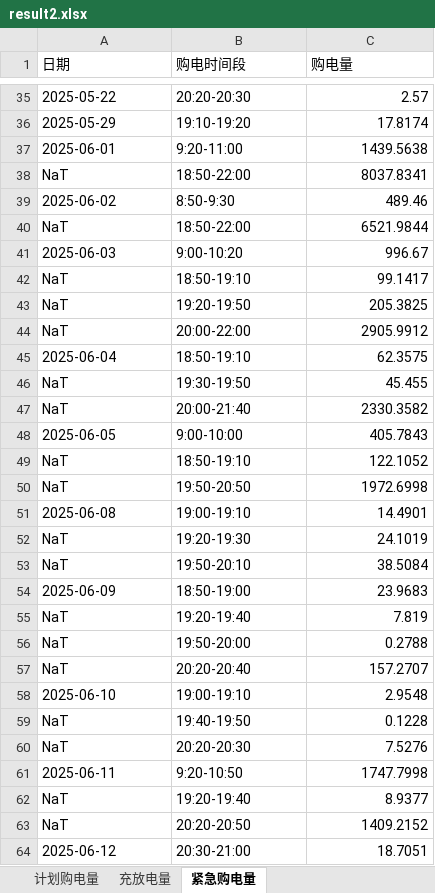
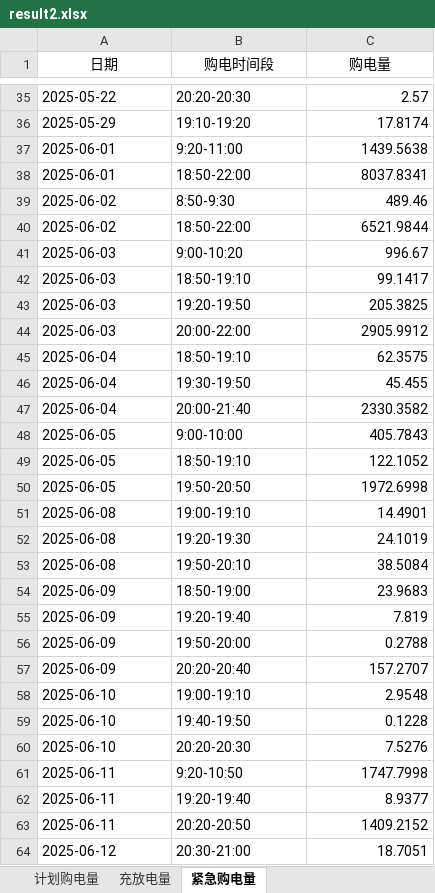
Before and after one commit to runakogitss/CUMCM-10thSeptember, an Excel workbook: results/result2.xlsx, sheet 紧急购电量, drawn as a sheet; only a part is shown, gaps mark what is left out; values as stored, in another font and other column widths than the file's, no borders; the diff covers the shown part only; the diff names each change by its address in the sheet, - before the commit and + after, or states it on an @@ line.

```diff
--- a/results/result2.xlsx (sheet 紧急购电量)
+++ b/results/result2.xlsx (sheet 紧急购电量)
-A1:C1 alignment: left
+A1:C1 alignment: center
-A38 (日期): NaT
+A38 (日期): 2025-06-01
-A40 (日期): NaT
+A40 (日期): 2025-06-02
-A42:A44 (日期): NaT
+A42:A44 (日期): 2025-06-03
-A46:A47 (日期): NaT
+A46:A47 (日期): 2025-06-04
-A49:A50 (日期): NaT
+A49:A50 (日期): 2025-06-05
-A52:A53 (日期): NaT
+A52:A53 (日期): 2025-06-08
-A55:A57 (日期): NaT
+A55:A57 (日期): 2025-06-09
-A59:A60 (日期): NaT
+A59:A60 (日期): 2025-06-10
-A62:A63 (日期): NaT
+A62:A63 (日期): 2025-06-11
```
Also changed, not shown: 132 edited cells elsewhere in this sheet, sheet 充放电量, results/Q2_optimized.xlsx, results/q4_sensitivity.xlsx, 26 other files.
